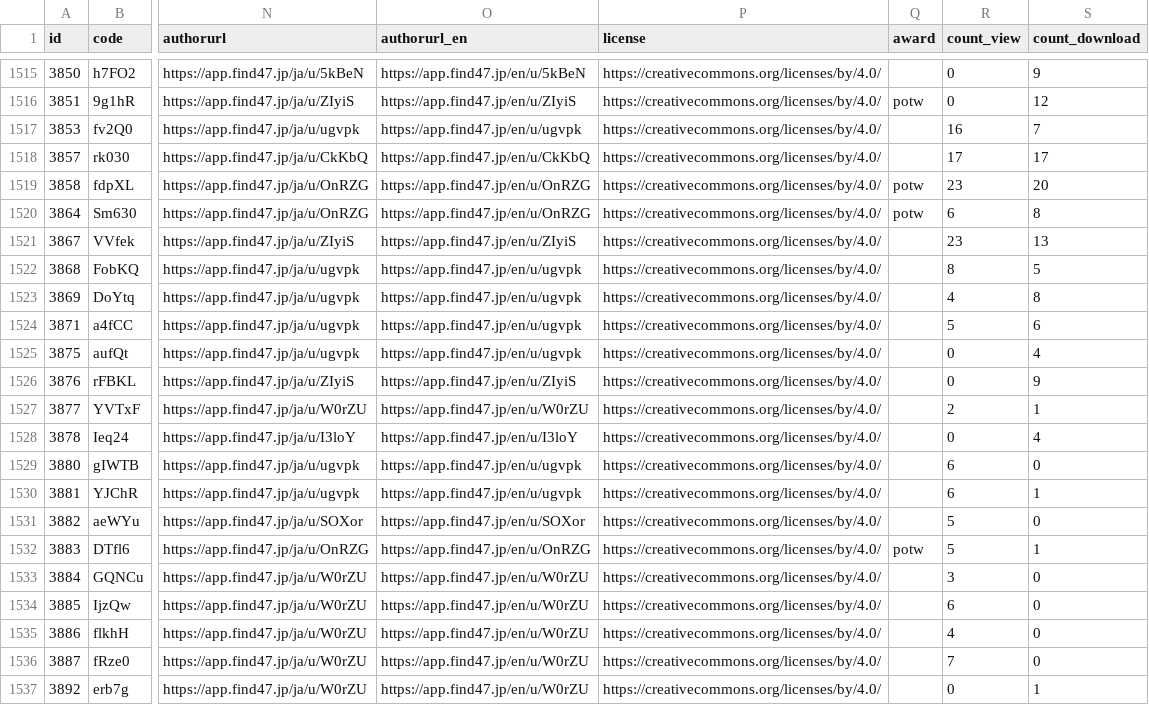
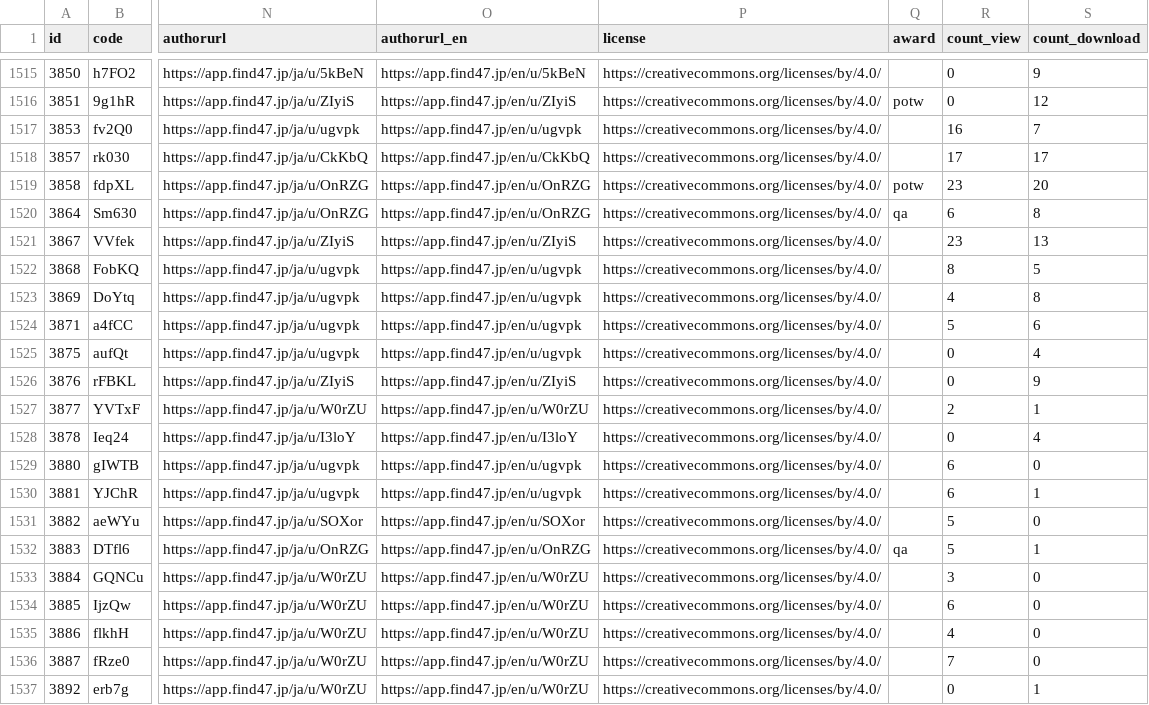
Before and after one commit to code4fukui/find47, a CSV file: find47images.csv, drawn as a sheet; only a part is shown, gaps mark what is left out; the diff names each change by its address in the sheet, - before the commit and + after, or states it on an @@ line.

Commit message:
update data

```diff
--- a/find47images.csv
+++ b/find47images.csv
-Q1520 (award): potw
+Q1520 (award): qa
-Q1532 (award): potw
+Q1532 (award): qa
```
Also changed, not shown: 2 other files.
